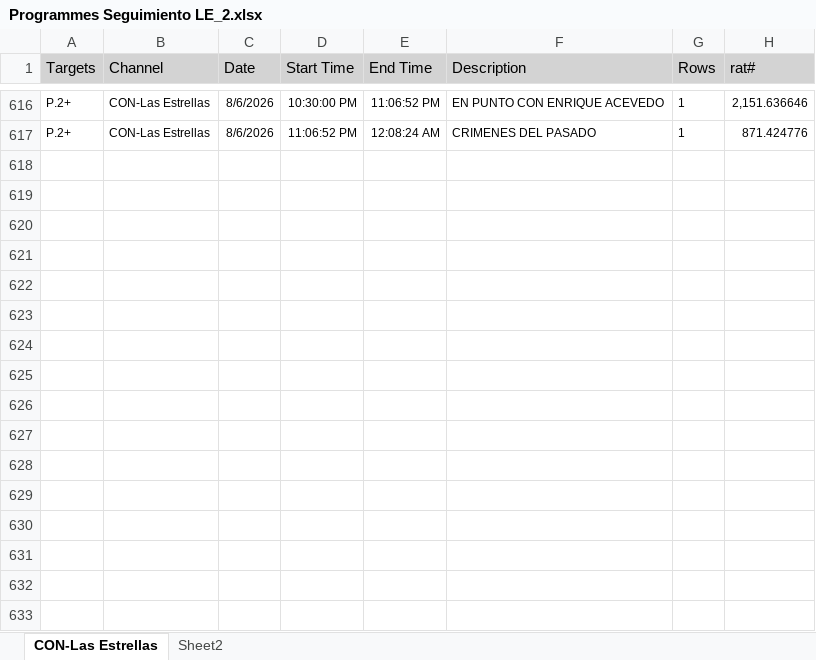
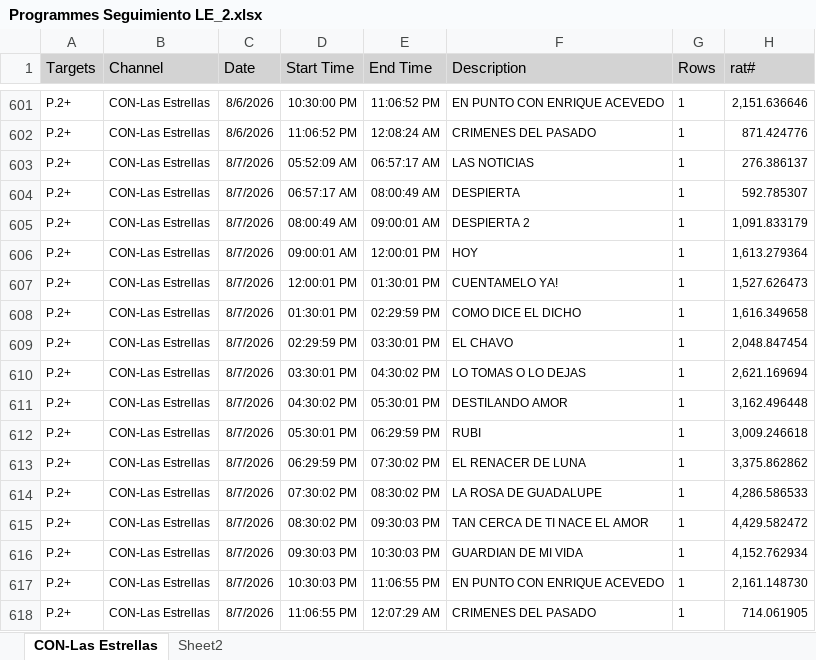
Before and after one commit to moonkey1995/Seguimiento-LE, an Excel workbook: Programmes Seguimiento LE_2.xlsx, sheet CON-Las Estrellas, drawn as a sheet; only a part is shown, gaps mark what is left out; values as stored, in another font and other column widths than the file's, no borders; the diff covers the shown part only; the diff names each change by its address in the sheet, - before the commit and + after, or states it on an @@ line.

```diff
--- a/Programmes Seguimiento LE_2.xlsx (sheet CON-Las Estrellas)
+++ b/Programmes Seguimiento LE_2.xlsx (sheet CON-Las Estrellas)
+row 603: P.2+ | CON-Las Estrellas | 8/7/2026 | 05:52:09 AM | 06:57:17 AM | LAS NOTICIAS | 1 | 276.386137
+row 604: P.2+ | CON-Las Estrellas | 8/7/2026 | 06:57:17 AM | 08:00:49 AM | DESPIERTA | 1 | 592.785307
+row 605: P.2+ | CON-Las Estrellas | 8/7/2026 | 08:00:49 AM | 09:00:01 AM | DESPIERTA 2 | 1 | 1,091.833179
+row 606: P.2+ | CON-Las Estrellas | 8/7/2026 | 09:00:01 AM | 12:00:01 PM | HOY | 1 | 1,613.279364
+row 607: P.2+ | CON-Las Estrellas | 8/7/2026 | 12:00:01 PM | 01:30:01 PM | CUENTAMELO YA! | 1 | 1,527.626473
+row 608: P.2+ | CON-Las Estrellas | 8/7/2026 | 01:30:01 PM | 02:29:59 PM | COMO DICE EL DICHO | 1 | 1,616.349658
+row 609: P.2+ | CON-Las Estrellas | 8/7/2026 | 02:29:59 PM | 03:30:01 PM | EL CHAVO | 1 | 2,048.847454
+row 610: P.2+ | CON-Las Estrellas | 8/7/2026 | 03:30:01 PM | 04:30:02 PM | LO TOMAS O LO DEJAS | 1 | 2,621.169694
+row 611: P.2+ | CON-Las Estrellas | 8/7/2026 | 04:30:02 PM | 05:30:01 PM | DESTILANDO AMOR | 1 | 3,162.496448
+row 612: P.2+ | CON-Las Estrellas | 8/7/2026 | 05:30:01 PM | 06:29:59 PM | RUBI | 1 | 3,009.246618
+row 613: P.2+ | CON-Las Estrellas | 8/7/2026 | 06:29:59 PM | 07:30:02 PM | EL RENACER DE LUNA | 1 | 3,375.862862
+row 614: P.2+ | CON-Las Estrellas | 8/7/2026 | 07:30:02 PM | 08:30:02 PM | LA ROSA DE GUADALUPE | 1 | 4,286.586533
+row 615: P.2+ | CON-Las Estrellas | 8/7/2026 | 08:30:02 PM | 09:30:03 PM | TAN CERCA DE TI NACE EL AMOR | 1 | 4,429.582472
+row 616: P.2+ | CON-Las Estrellas | 8/7/2026 | 09:30:03 PM | 10:30:03 PM | GUARDIAN DE MI VIDA | 1 | 4,152.762934
+row 617: P.2+ | CON-Las Estrellas | 8/7/2026 | 10:30:03 PM | 11:06:55 PM | EN PUNTO CON ENRIQUE ACEVEDO | 1 | 2,161.148730
+row 618: P.2+ | CON-Las Estrellas | 8/7/2026 | 11:06:55 PM | 12:07:29 AM | CRIMENES DEL PASADO | 1 | 714.061905
```
Also changed, not shown: 15 removed rows elsewhere in this sheet, sheet Sheet2, Time LE Franjas_2.xlsx, 4 other files.
